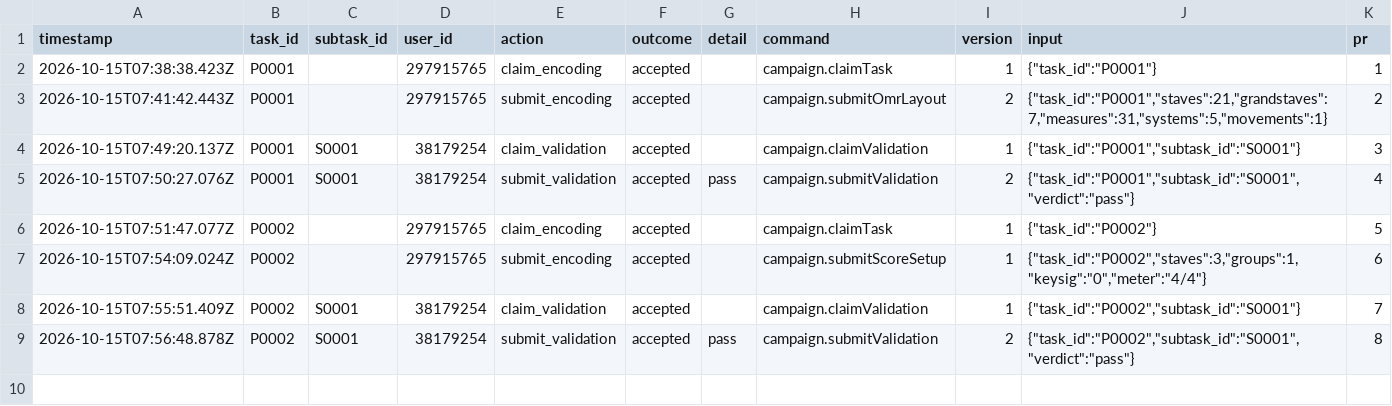
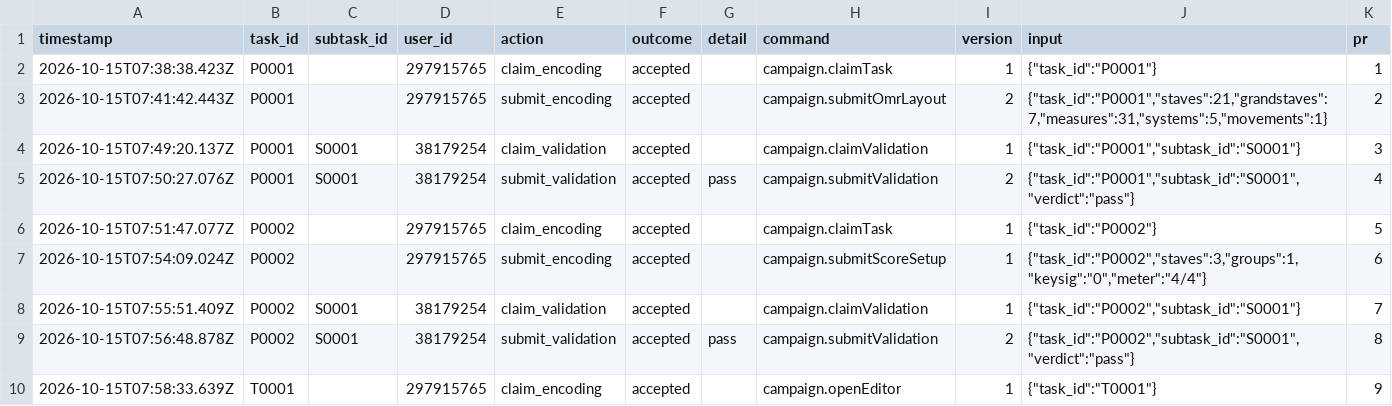
Before and after one commit to ohwjdev/test-20261015-1, a CSV file: tracking/history.csv, drawn as a sheet.

```diff
--- a/tracking/history.csv
+++ b/tracking/history.csv
@@ -9 +9,2 @@ timestamp,task_id,subtask_id,user_id,action,outcome,detail,command,version,input
 2026-10-15T07:56:48.878Z,P0002,S0001,38179254,submit_validation,accepted,pass,campaign.submitValidation,2,"{""task_id"":""P0002"",""subtask_id"":""S0001"",""verdict"":""pass""}",8
+2026-10-15T07:58:33.639Z,T0001,,297915765,claim_encoding,accepted,,campaign.openEditor,1,"{""task_id"":""T0001""}",9
```
Also changed, not shown: 1 other file.
